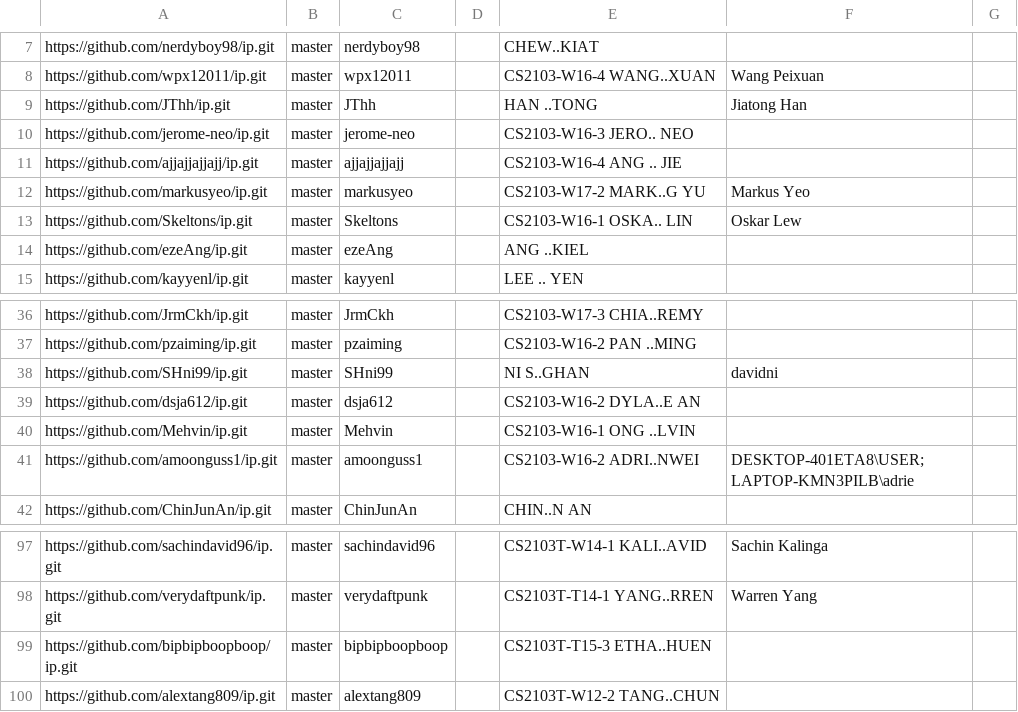
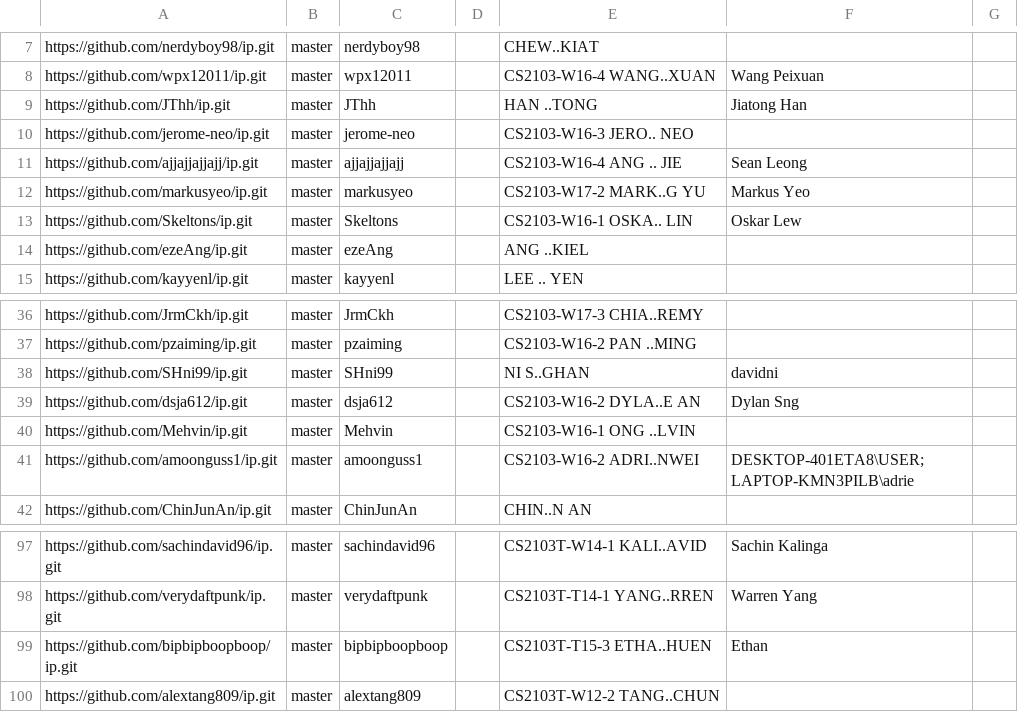
Before and after one commit to nus-cs2103-AY2223S2/ip-dashboard, a CSV file: configs/author-config.csv, drawn as a sheet; only a part is shown, gaps mark what is left out.

Commit message:
Update configs

```diff
--- a/configs/author-config.csv
+++ b/configs/author-config.csv
@@ -10,3 +10,3 @@ https://github.com/JThh/ip.git,master,JThh,,HAN ..TONG,Jiatong Han,
 https://github.com/jerome-neo/ip.git,master,jerome-neo,,CS2103-W16-3 JERO.. NEO,,
-https://github.com/ajjajjajjajj/ip.git,master,ajjajjajjajj,,CS2103-W16-4 ANG .. JIE,,
+https://github.com/ajjajjajjajj/ip.git,master,ajjajjajjajj,,CS2103-W16-4 ANG .. JIE,Sean Leong,
 https://github.com/markusyeo/ip.git,master,markusyeo,,CS2103-W17-2 MARK..G YU,Markus Yeo,
@@ -38,3 +38,3 @@ https://github.com/pzaiming/ip.git,master,pzaiming,,CS2103-W16-2 PAN ..MING,,
 https://github.com/SHni99/ip.git,master,SHni99,,NI S..GHAN,davidni,
-https://github.com/dsja612/ip.git,master,dsja612,,CS2103-W16-2 DYLA..E AN,,
+https://github.com/dsja612/ip.git,master,dsja612,,CS2103-W16-2 DYLA..E AN,Dylan Sng,
 https://github.com/Mehvin/ip.git,master,Mehvin,,CS2103-W16-1 ONG ..LVIN,,
@@ -98,3 +98,3 @@ https://github.com/sachindavid96/ip.git,master,sachindavid96,,CS2103T-W14-1 KALI
 https://github.com/verydaftpunk/ip.git,master,verydaftpunk,,CS2103T-T14-1 YANG..RREN,Warren Yang,
-https://github.com/bipbipboopboop/ip.git,master,bipbipboopboop,,CS2103T-T15-3 ETHA..HUEN,,
+https://github.com/bipbipboopboop/ip.git,master,bipbipboopboop,,CS2103T-T15-3 ETHA..HUEN,Ethan,
 https://github.com/alextang809/ip.git,master,alextang809,,CS2103T-W12-2 TANG..CHUN,,
```
